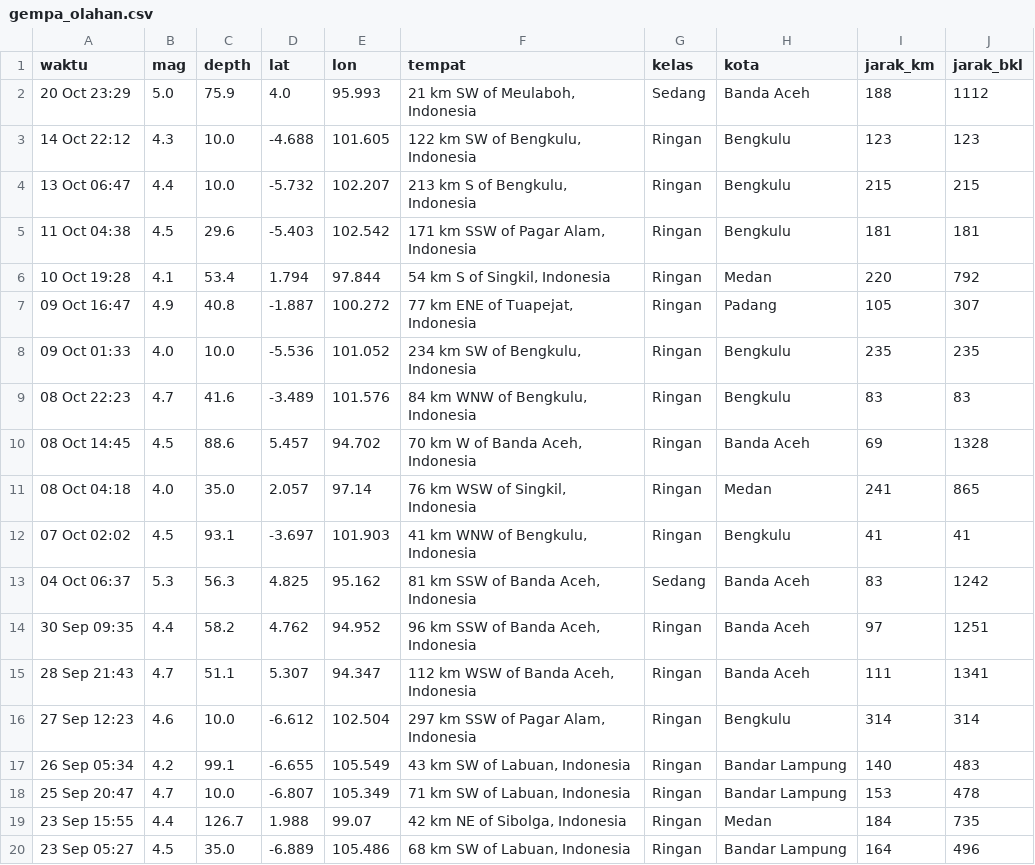
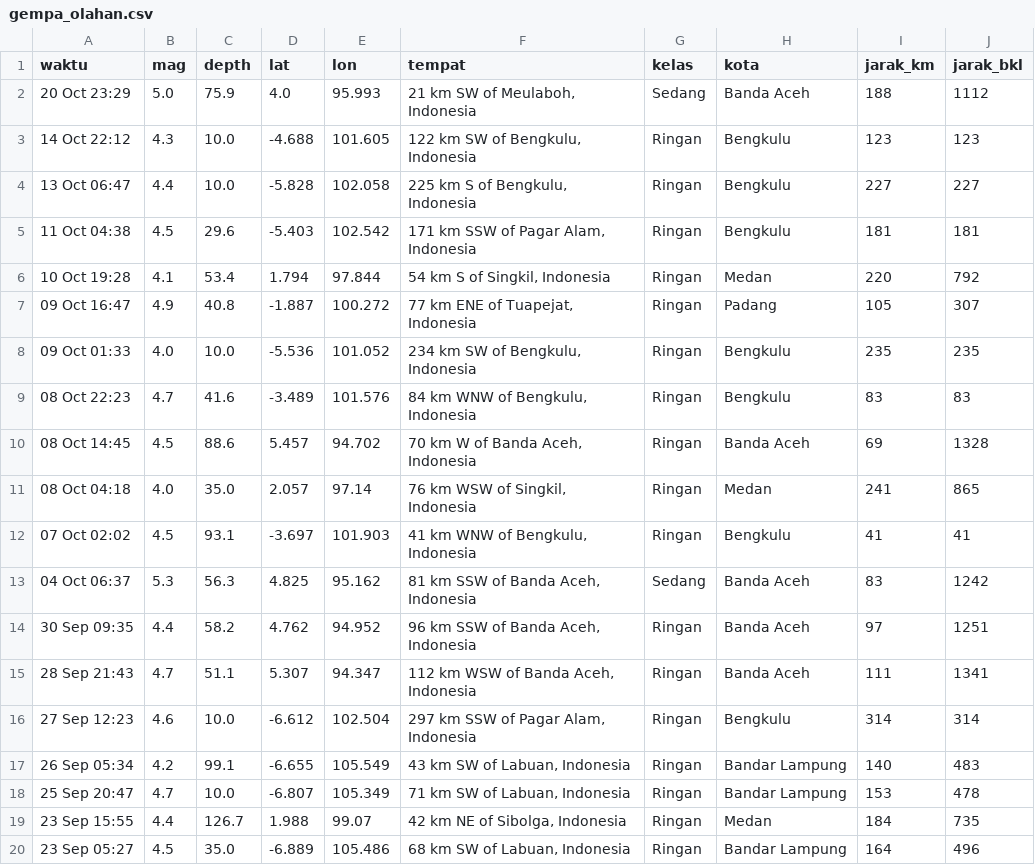
Before and after one commit to krbara/studi-kasus-gis-gempa, a CSV file: docs/gempa_olahan.csv, drawn as a sheet.

```diff
--- a/docs/gempa_olahan.csv
+++ b/docs/gempa_olahan.csv
@@ -3,3 +3,3 @@ waktu,mag,depth,lat,lon,tempat,kelas,kota,jarak_km,jarak_bkl
 14 Oct 22:12,4.3,10.0,-4.688,101.605,"122 km SW of Bengkulu, Indonesia",Ringan,Bengkulu,123,123
-13 Oct 06:47,4.4,10.0,-5.732,102.207,"213 km S of Bengkulu, Indonesia",Ringan,Bengkulu,215,215
+13 Oct 06:47,4.4,10.0,-5.828,102.058,"225 km S of Bengkulu, Indonesia",Ringan,Bengkulu,227,227
 11 Oct 04:38,4.5,29.6,-5.403,102.542,"171 km SSW of Pagar Alam, Indonesia",Ringan,Bengkulu,181,181
```
Also changed, not shown: 1 other file.
